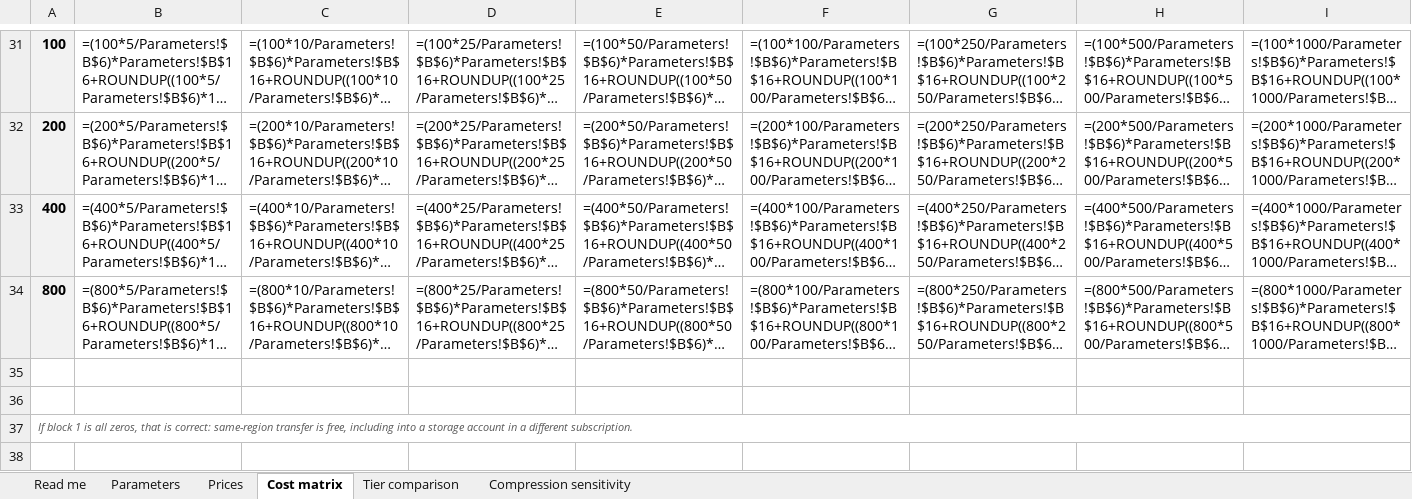
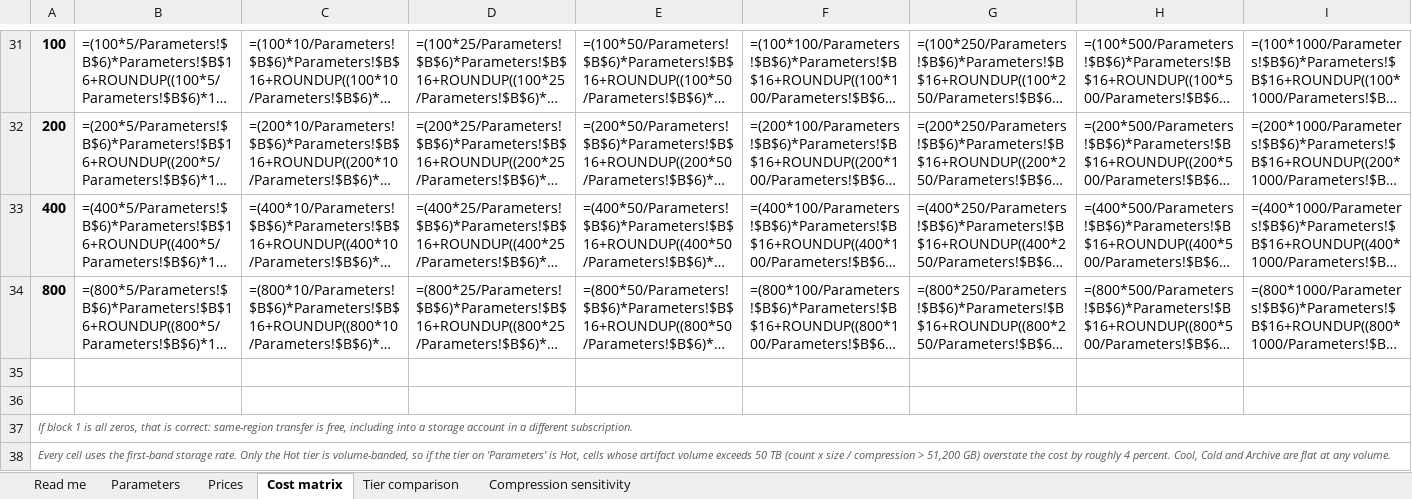
Before and after one commit to erjosito/net-lab-builder, an Excel workbook: src/python/ltr-cost-workbook/ltr-backup-storage-costs.xlsx, sheet Cost matrix, drawn as a sheet; only a part is shown, gaps mark what is left out; long unchanged cells end in …; values as stored, in another font and other column widths than the file's, no borders; formulas without a stored value are shown as written; the diff names each change by its address in the sheet, - before the commit and + after, or states it on an @@ line.

```diff
--- a/src/python/ltr-cost-workbook/ltr-backup-storage-costs.xlsx (sheet Cost matrix)
+++ b/src/python/ltr-cost-workbook/ltr-backup-storage-costs.xlsx (sheet Cost matrix)
+row 38: Every cell uses the first-band storage rate. Only the Hot tier is volume-banded, so if the tier on 'Parameters' is Hot, cells whose artifact volume exceeds 50 TB (count x size / compression > 51,200 GB) overstate the cost by roughly 4 percent. Cool, Cold and Archive are flat at any volume.
```
Also changed, not shown: sheet Prices, sheet Parameters, sheet Read me, 3 other files.
